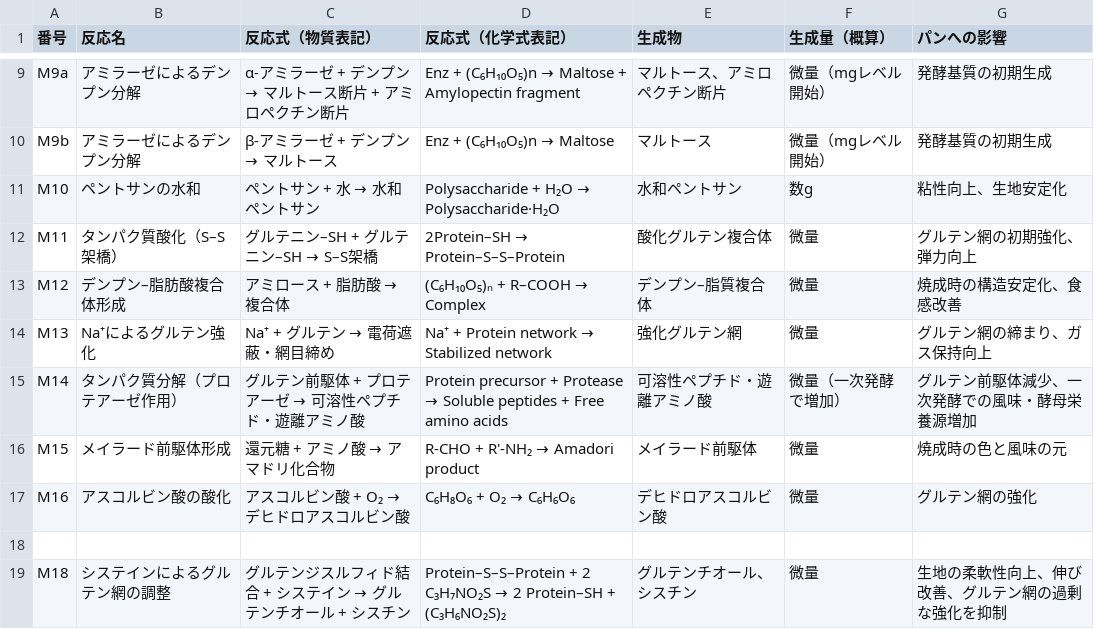
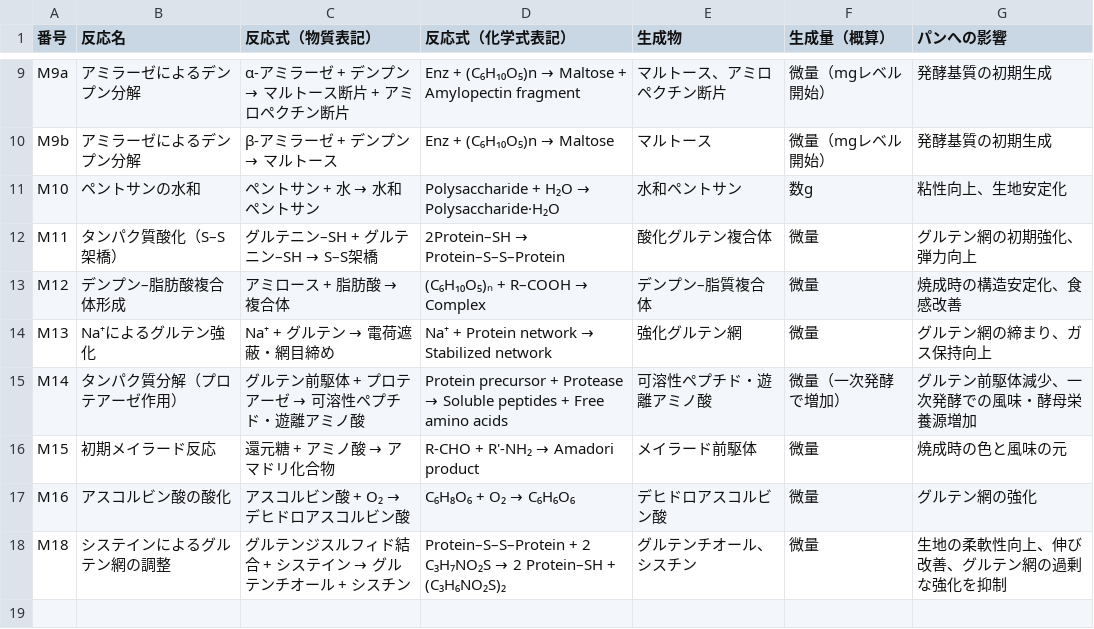
Before and after one commit to panzuki/3sp, a CSV file: csv/chart2.csv, drawn as a sheet; only a part is shown, gaps mark what is left out.

Commit message:
Add files via upload

```diff
--- a/csv/chart2.csv
+++ b/csv/chart2.csv
@@ -15,5 +15,4 @@ M13,Na⁺によるグルテン強化,Na⁺ + グルテン → 電荷遮蔽・網
 M14,タンパク質分解（プロテアーゼ作用）,グルテン前駆体 + プロテアーゼ → 可溶性ペプチド・遊離アミノ酸,Protein precursor + Protease → Soluble peptides + Free amino acids,可溶性ペプチド・遊離アミノ酸,微量（一次発酵で増加）,グルテン前駆体減少、一次発酵での風味・酵母栄養源増加
-M15,メイラード前駆体形成,還元糖 + アミノ酸 → アマドリ化合物,R-CHO + R'-NH₂ → Amadori product,メイラード前駆体,微量,焼成時の色と風味の元
+M15,初期メイラード反応,還元糖 + アミノ酸 → アマドリ化合物,R-CHO + R'-NH₂ → Amadori product,メイラード前駆体,微量,焼成時の色と風味の元
 M16,アスコルビン酸の酸化,アスコルビン酸 + O₂ → デヒドロアスコルビン酸,C₆H₈O₆ + O₂ → C₆H₆O₆,デヒドロアスコルビン酸,微量,グルテン網の強化
-
 M18,システインによるグルテン網の調整,グルテンジスルフィド結合 + システイン → グルテンチオール + シスチン,Protein–S–S–Protein + 2 C₃H₇NO₂S → 2 Protein–SH + (C₃H₆NO₂S)₂,グルテンチオール、シスチン,微量,生地の柔軟性向上、伸び改善、グルテン網の過剰な強化を抑制
```
